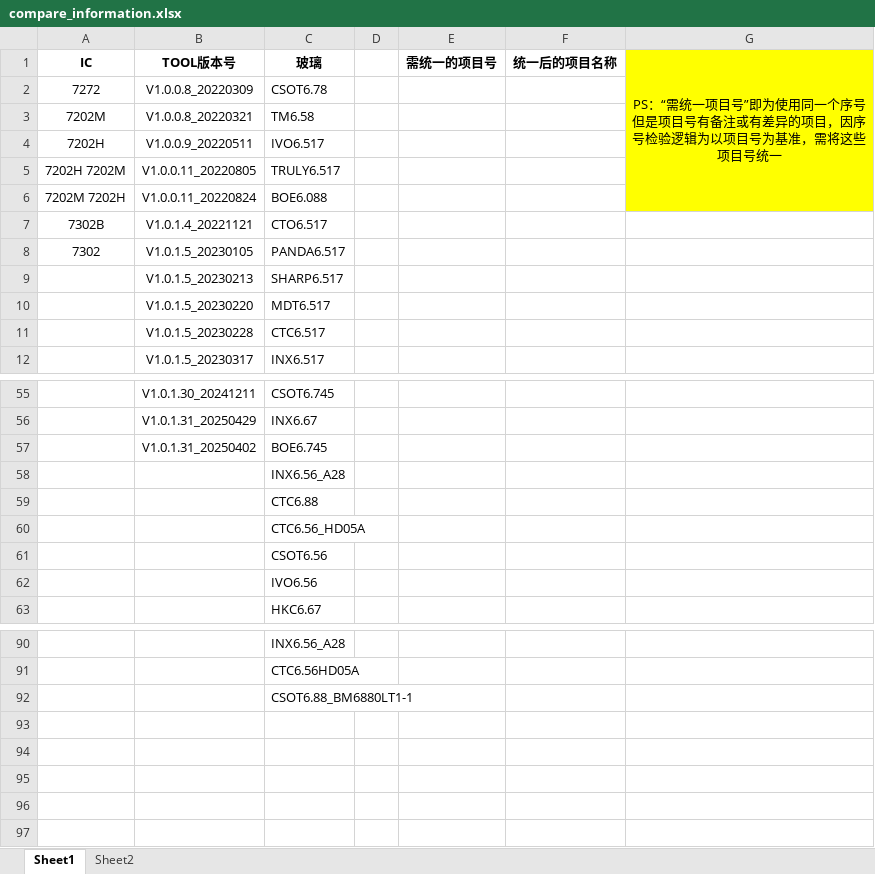
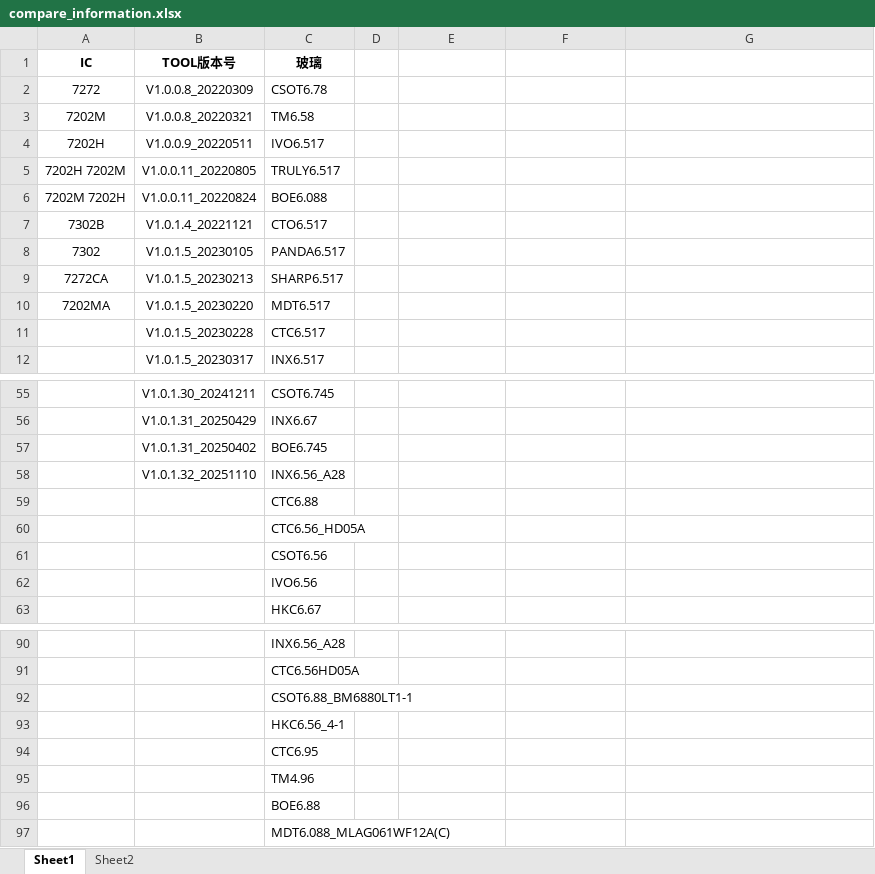
Before and after one commit to heqie/MP_TOOL_PROJECT, an Excel workbook: compare_information.xlsx, sheet Sheet1, drawn as a sheet; only a part is shown, gaps mark what is left out; values as stored, in another font and other column widths than the file's, no borders; removed rows and columns are numbered as before the commit, all else as after; the diff names each change by its address in the sheet, - before the commit and + after, or states it on an @@ line.

```diff
--- a/compare_information.xlsx (sheet Sheet1)
+++ b/compare_information.xlsx (sheet Sheet1)
-E1: 需统一的项目号
+E1: (empty)
-F1: 统一后的项目名称
+F1: (empty)
-G1: PS：“需统一项目号”即为使用同一个序号但是项目号有备注或有差异的项目，因序号检验逻辑为以项目号为基准，需将这些项目号统一
+G1: (empty)
-G1 fill: #FFFF00
+G1 fill: none
-G1:G6 merged
-A9 (IC): (empty)
+A9 (IC): 7272CA
-A10 (IC): (empty)
+A10 (IC): 7202MA
-B58 (TOOL版本号): (empty)
+B58 (TOOL版本号): V1.0.1.32_20251110
+row 93:  |  | HKC6.56_4-1
+row 94:  |  | CTC6.95
+row 95:  |  | TM4.96
+row 96:  |  | BOE6.88
+row 97:  |  | MDT6.088_MLAG061WF12A(C)
```
Also changed, not shown: sheet Sheet2, log/更新list.xlsx, 6 other files.
